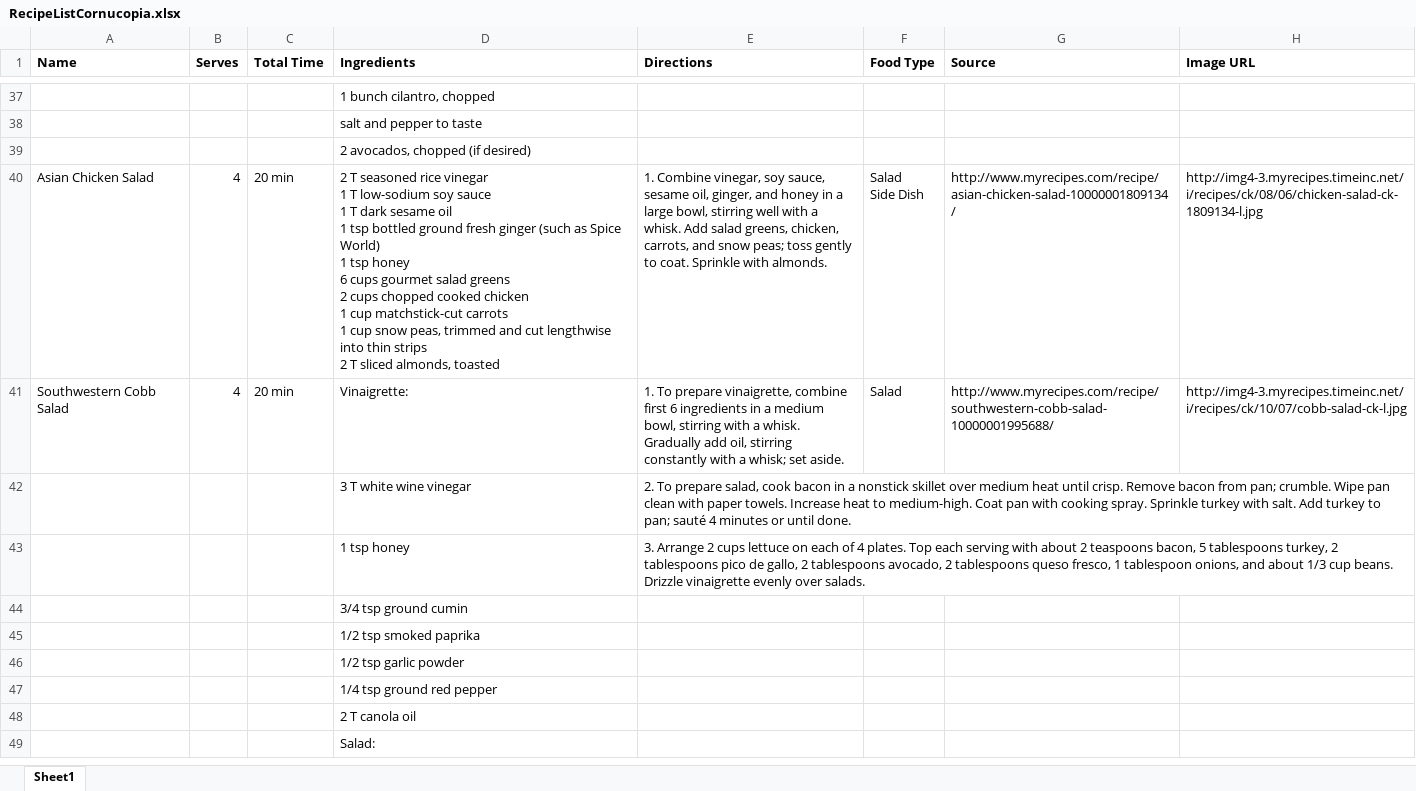
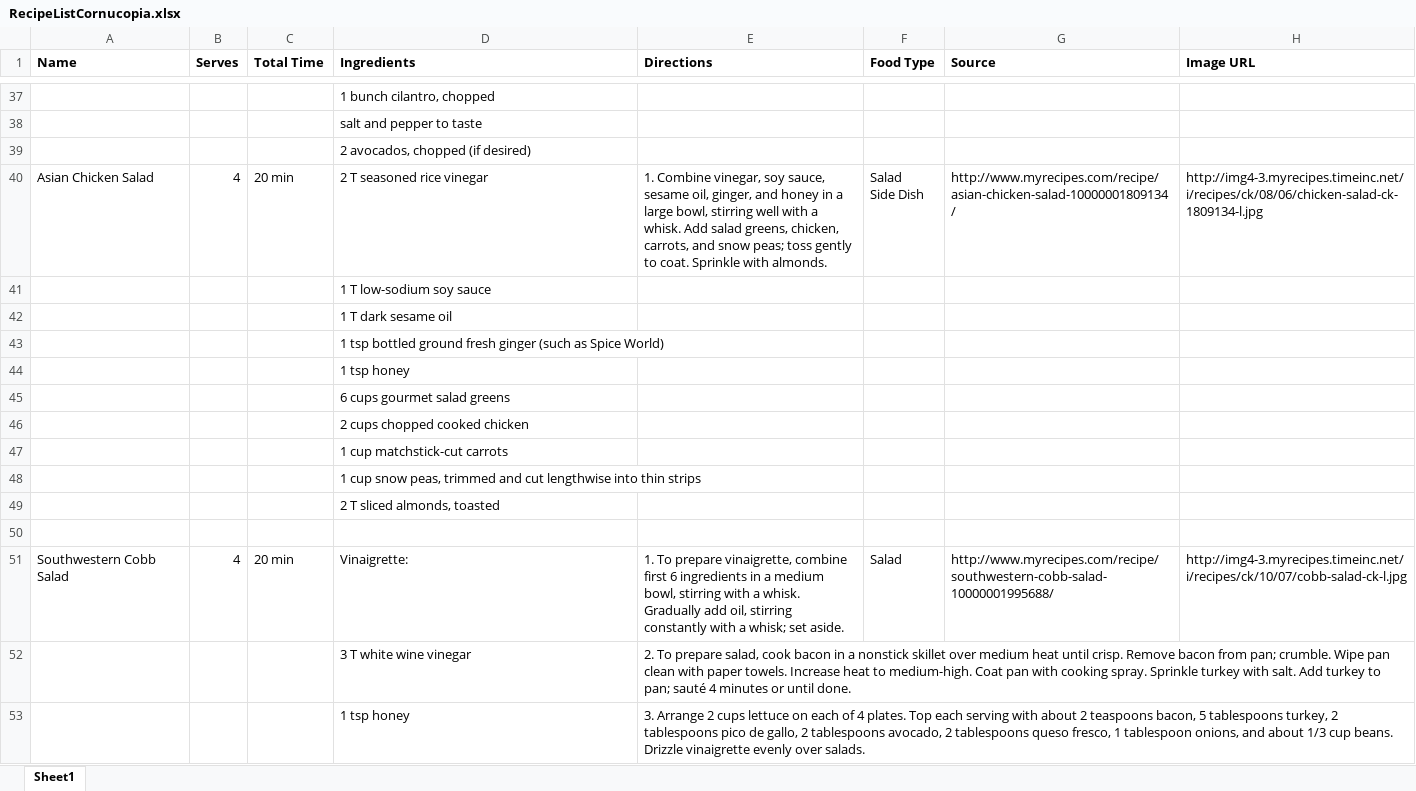
Before and after one commit to juliepranger/cornucopia, an Excel workbook: RecipeListCornucopia.xlsx, sheet Sheet1, drawn as a sheet; only a part is shown, gaps mark what is left out; the shorter side is filled out with more unchanged rows; values as stored, in another font and other column widths than the file's, no borders; ↵ is a line break in a cell; the diff names each change by its address in the sheet, - before the commit and + after, or states it on an @@ line.

```diff
--- a/RecipeListCornucopia.xlsx (sheet Sheet1)
+++ b/RecipeListCornucopia.xlsx (sheet Sheet1)
-D40 (Ingredients): …rice vinegar ↵ 1 T low-sodium soy sauce ↵ 1 T dark sesame oil ↵ 1 tsp bottled ground fresh ginger (such as Spice World) ↵ 1 tsp honey ↵ 6 cups gourmet salad greens ↵ 2 cups chopped cooked chicken ↵ 1 cup matchstick-cut carrots ↵ 1 cup snow peas, trimmed and cut lengthwise into thin strips ↵ 2 T sliced almonds, toasted
+D40 (Ingredients): …rice vinegar
+row 41:  |  |  | 1 T low-sodium soy sauce
+row 42:  |  |  | 1 T dark sesame oil
+row 43:  |  |  | 1 tsp bottled ground fresh ginger (such as Spice World)
+row 44:  |  |  | 1 tsp honey
+row 45:  |  |  | 6 cups gourmet salad greens
+row 46:  |  |  | 2 cups chopped cooked chicken
+row 47:  |  |  | 1 cup matchstick-cut carrots
+row 48:  |  |  | 1 cup snow peas, trimmed and cut lengthwise into thin strips
+row 49:  |  |  | 2 T sliced almonds, toasted
+row 50: (empty)
```
Also changed, not shown: 2 other files.
